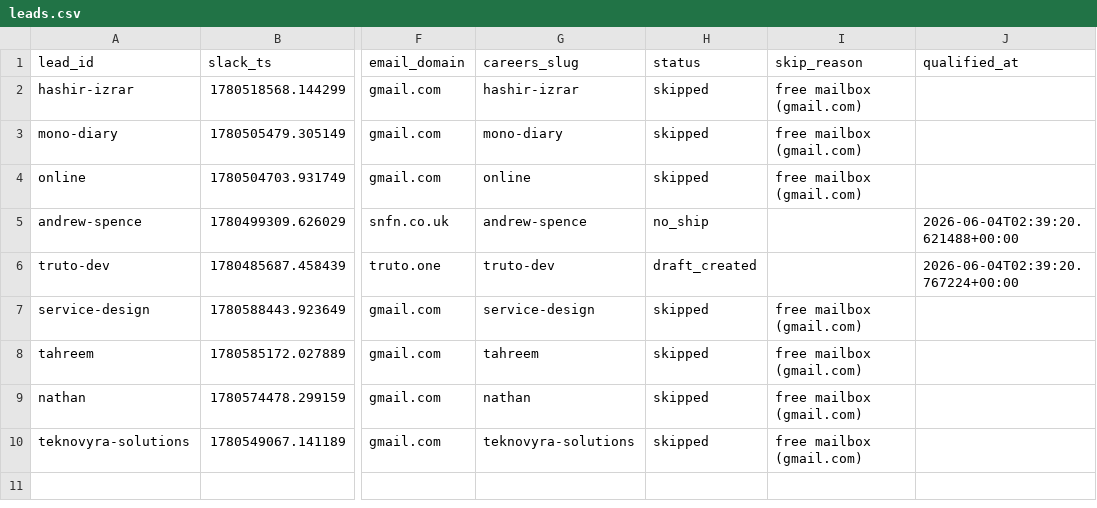
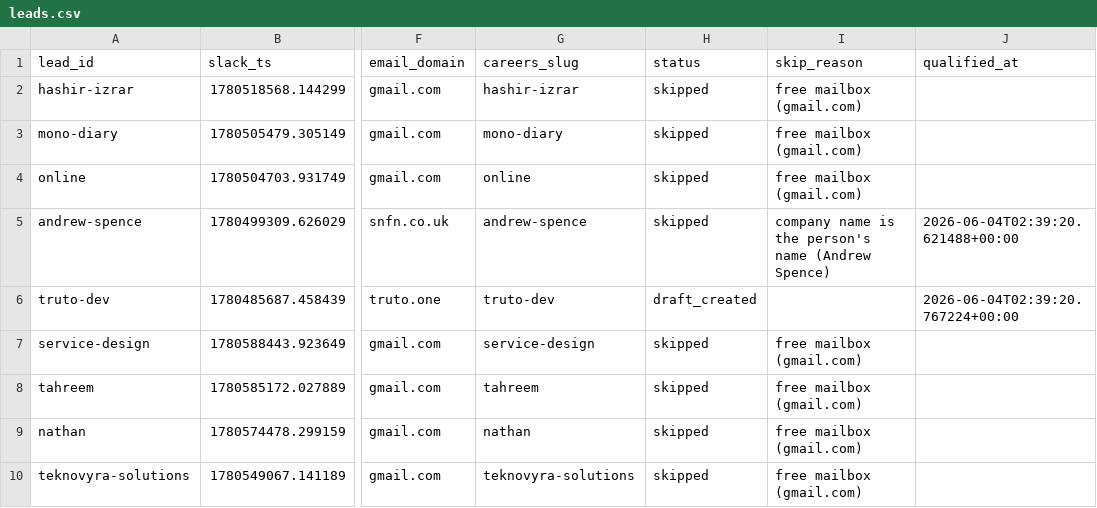
Before and after one commit to jessicagertig/first-touch-pipeline, a CSV file: state/leads.csv, drawn as a sheet; only a part is shown, gaps mark what is left out; the diff names each change by its address in the sheet, - before the commit and + after, or states it on an @@ line.

Commit message:
Qualify gate: reject leads where the company name is the person's own name
A signup whose company equals the person's full name, or their first or last
name alone, is an individual not a company (e.g. 'Andrew Spence'/'Andrew
Spence'). Add _name_is_person() to qualify(); thread company/recipient name
through from slack_leads_reader. Re-mark andrew-spence -> skipped.

```diff
--- a/state/leads.csv
+++ b/state/leads.csv
-H5 (status): no_ship
+H5 (status): skipped
-I5 (skip_reason): (empty)
+I5 (skip_reason): company name is the person's name (Andrew Spence)
```
Also changed, not shown: 2 other files.
